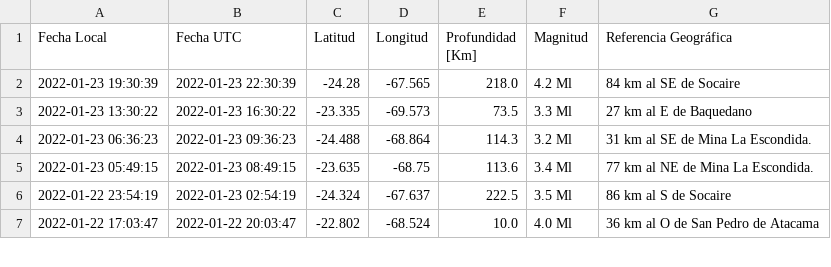
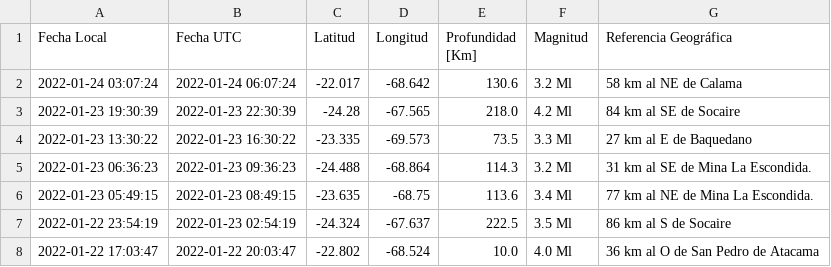
Before and after one commit to brunooviedo/sismos, a CSV file: data.csv, drawn as a sheet; only a part is shown; the diff names each change by its address in the sheet, - before the commit and + after, or states it on an @@ line.

```diff
--- a/data.csv
+++ b/data.csv
+row 2: 2022-01-24 03:07:24 | 2022-01-24 06:07:24 | -22.017 | -68.642 | 130.6 | 3.2 Ml | 58 km al NE de Calama
```
Also changed, not shown: data2.csv, 2 other files.
